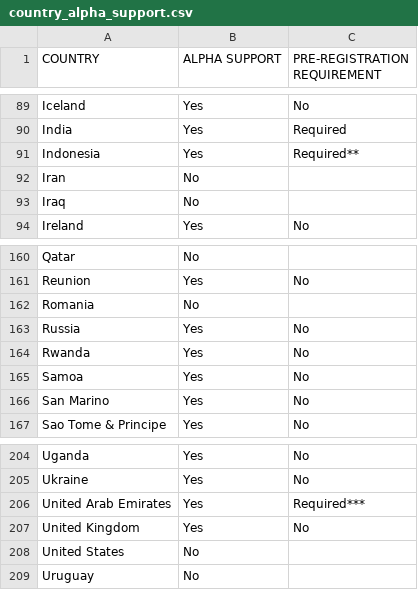
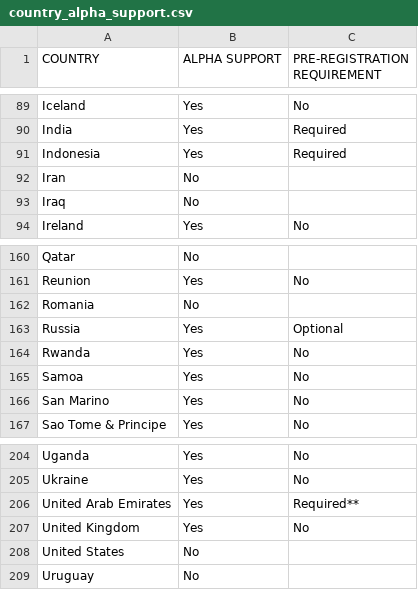
Before and after one commit to eGullGolf/countries-alphanumeric-sms-sender-support, a CSV file: data/twilio/country_alpha_support.csv, drawn as a sheet; only a part is shown, gaps mark what is left out; the diff covers the shown part only.

```diff
--- a/data/twilio/country_alpha_support.csv
+++ b/data/twilio/country_alpha_support.csv
@@ -90,3 +90,3 @@ Iceland,Yes,No
 India,Yes,Required
-Indonesia,Yes,Required**
+Indonesia,Yes,Required
 Iran,No, 
@@ -162,3 +162,3 @@ Reunion,Yes,No
 Romania,No, 
-Russia,Yes,No
+Russia,Yes,Optional
 Rwanda,Yes,No
@@ -205,3 +205,3 @@ Uganda,Yes,No
 Ukraine,Yes,No
-United Arab Emirates,Yes,Required*** 
+United Arab Emirates,Yes,Required**
 United Kingdom,Yes,No
```
Also changed, not shown: 9 edited cells elsewhere in this file.
